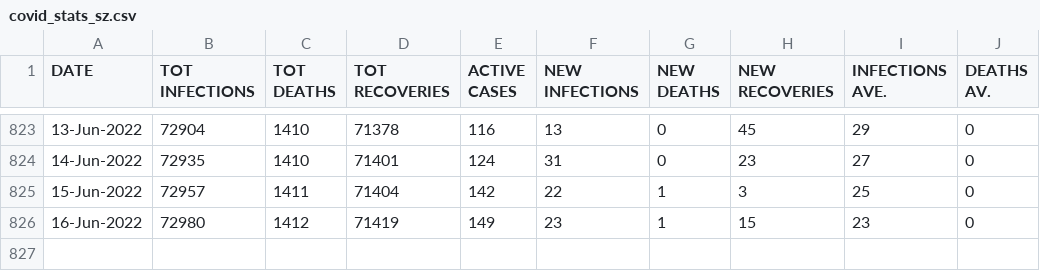
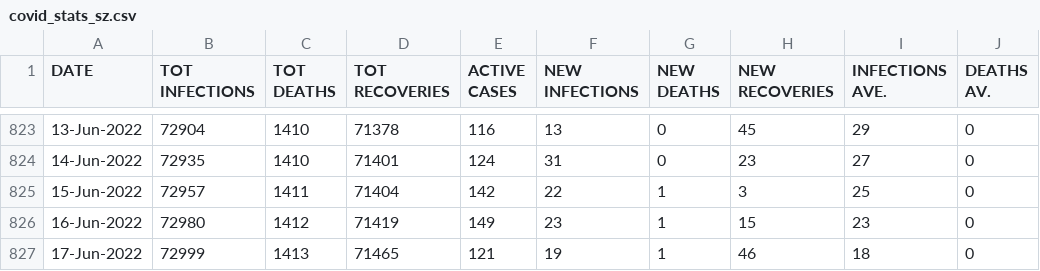
Before and after one commit to sicelo/eswatinicovidstats, a CSV file: covid_stats_sz.csv, drawn as a sheet; only a part is shown, gaps mark what is left out; the diff names each change by its address in the sheet, - before the commit and + after, or states it on an @@ line.

Commit message:
Add stats for 17-Jun-2022

```diff
--- a/covid_stats_sz.csv
+++ b/covid_stats_sz.csv
+row 827: 17-Jun-2022 | 72999 | 1413 | 71465 | 121 | 19 | 1 | 46 | 18 | 0
```
